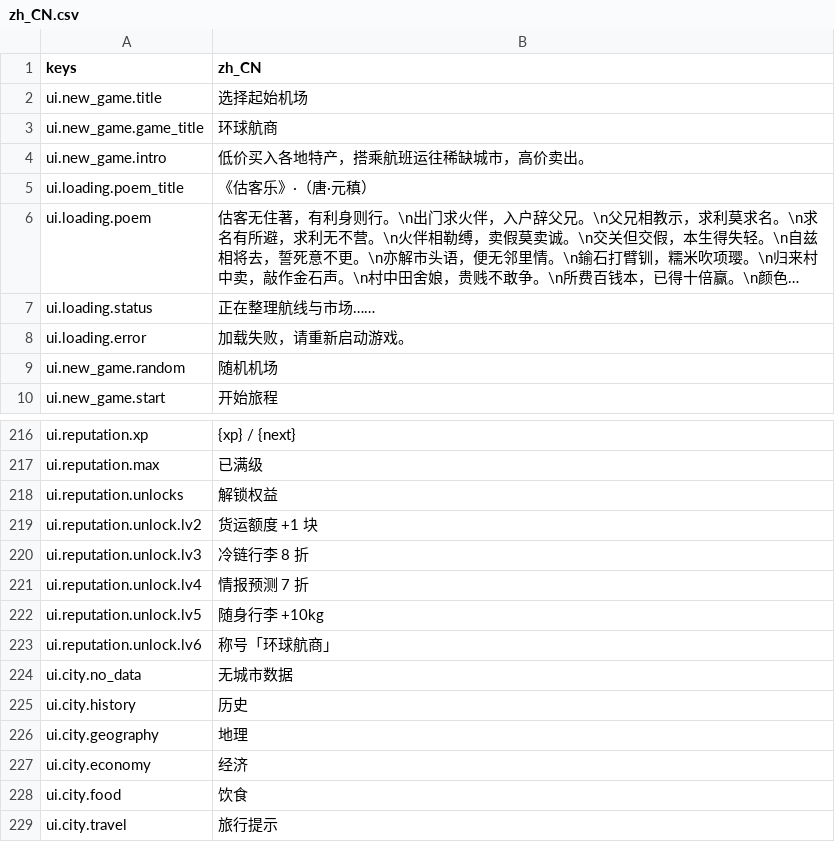
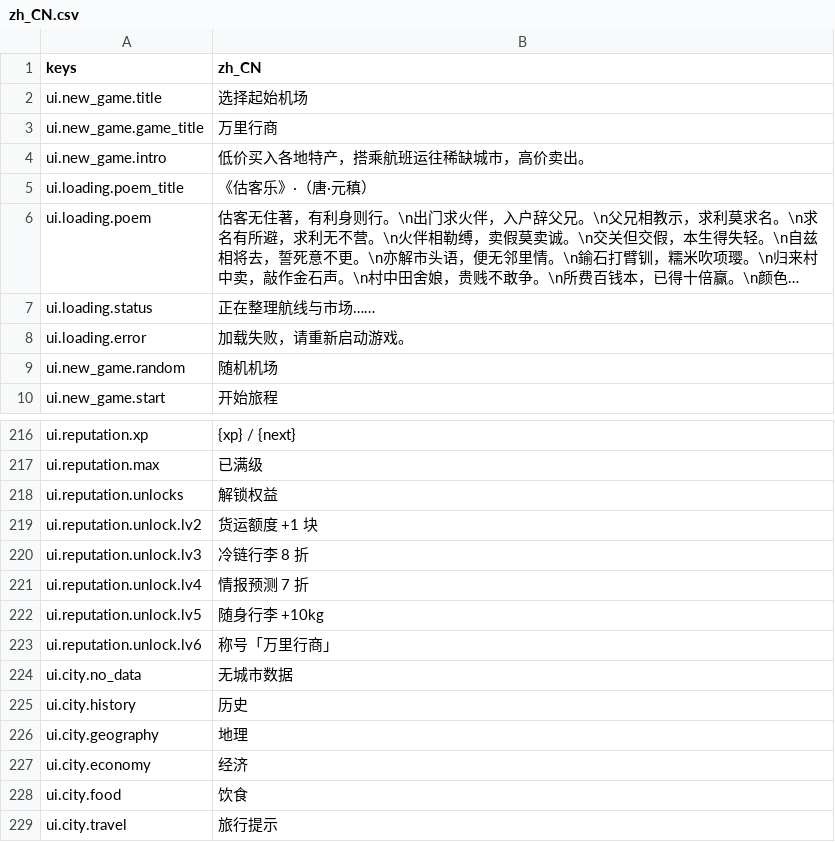
Before and after one commit to Zerong-Sun/flyyy, a CSV file: game/assets/i18n/zh_CN.csv, drawn as a sheet; only a part is shown, gaps mark what is left out; long unchanged cells end in ….

```diff
--- a/game/assets/i18n/zh_CN.csv
+++ b/game/assets/i18n/zh_CN.csv
@@ -2,3 +2,3 @@ keys,zh_CN
 ui.new_game.title,选择起始机场
-ui.new_game.game_title,环球航商
+ui.new_game.game_title,万里行商
 ui.new_game.intro,低价买入各地特产，搭乘航班运往稀缺城市，高价卖出。
@@ -222,3 +222,3 @@ ui.reputation.unlock.lv4,"情报预测 7 折"
 ui.reputation.unlock.lv5,"随身行李 +10kg"
-ui.reputation.unlock.lv6,"称号「环球航商」"
+ui.reputation.unlock.lv6,"称号「万里行商」"
 ui.city.no_data,"无城市数据"
```
Also changed, not shown: game/assets/audio/AUDIO_MANIFEST.csv, game/assets/i18n/en.csv, 41 other files.
